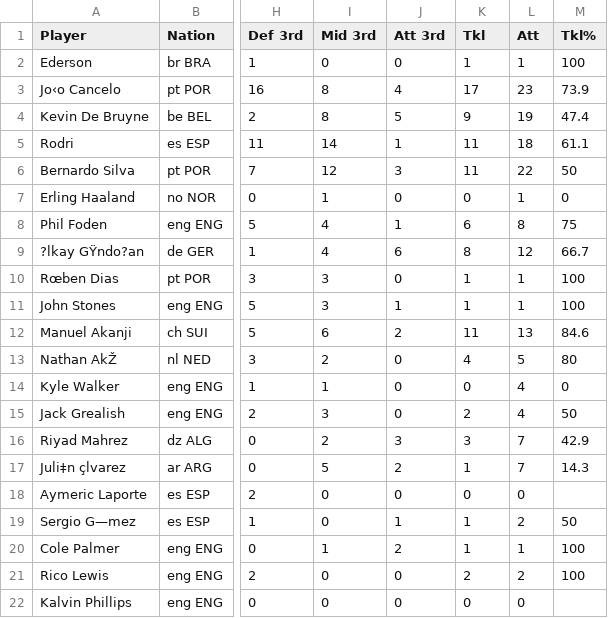
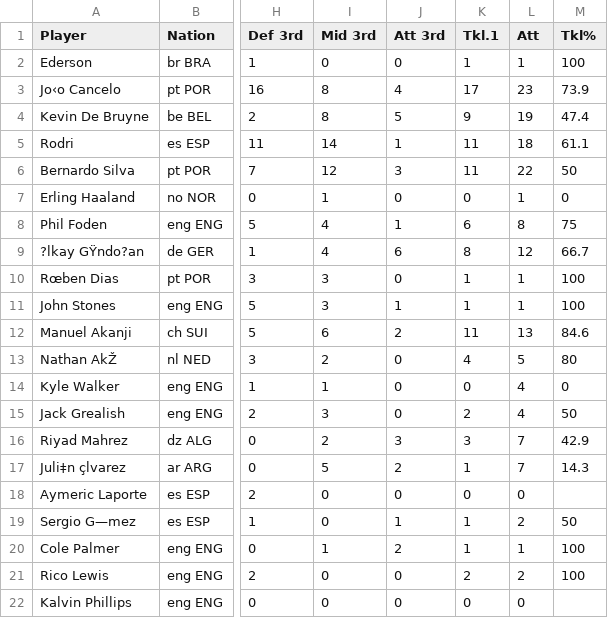
Before and after one commit to LyMinhTrungitdsiu19023/Decision-Support-System, a CSV file: dataset/Defensive Actions.csv, drawn as a sheet; only a part is shown, gaps mark what is left out; the diff names each change by its address in the sheet, - before the commit and + after, or states it on an @@ line.

Commit message:
Update Defensive Actions.csv

```diff
--- a/dataset/Defensive Actions.csv
+++ b/dataset/Defensive Actions.csv
-K1: Tkl
+K1: Tkl.1
```
